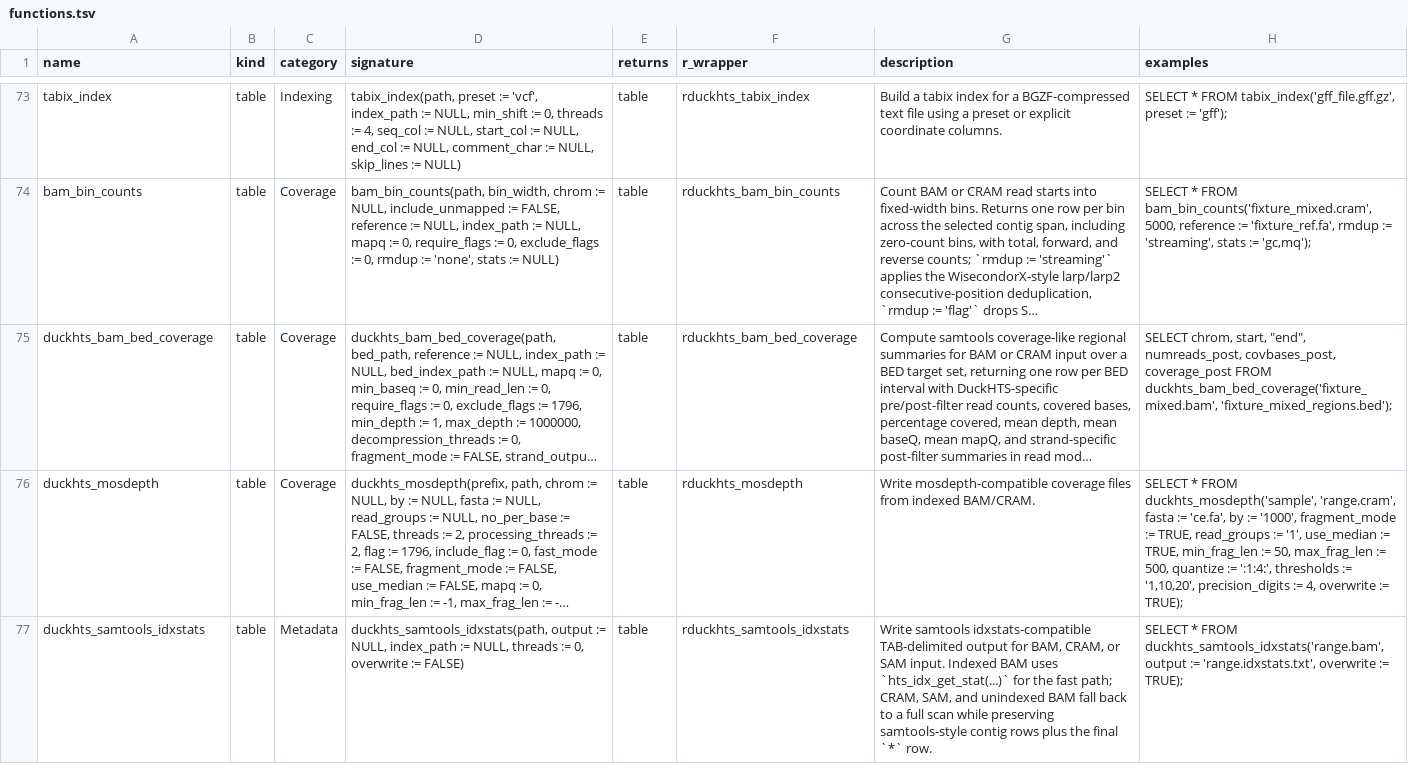
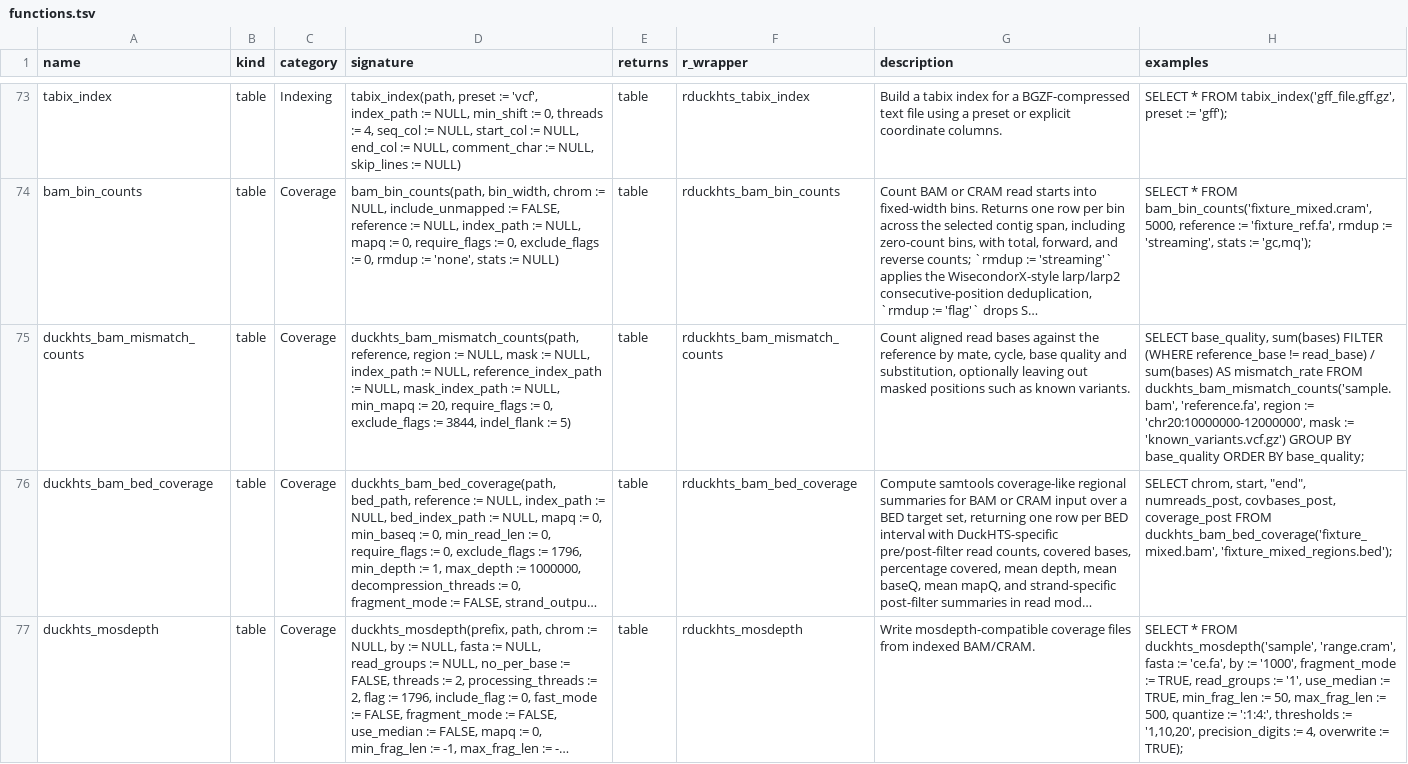
Before and after one commit to RGenomicsETL/duckhts, a TSV file: r/Rduckhts/inst/function_catalog/functions.tsv, drawn as a sheet; only a part is shown, gaps mark what is left out; the shorter side is filled out with more unchanged rows; long unchanged cells end in …; the diff names each change by its address in the sheet, - before the commit and + after, or states it on an @@ line.

Commit message:
Add duckhts_bam_mismatch_counts for base error at masked invariant sites
The function counts the aligned read bases of a SAM, BAM or CRAM file
against the reference by mate, cycle, base quality and substitution, on
the strand of the read. A mask of known variants (BCF or bgzip VCF)
leaves those positions out, so the mismatches that remain are errors of
the read, the library or the alignment. A second genome cannot produce
them, which makes this the error-only count for the read-error and
contamination work.

One pass and one worker with fixed state: the counters, one reference
window and its mask. Bases next to a gap or a soft clip are left out by
indel_flank. Contig names are compared byte for byte; a contig unknown
to the reference or the mask is an error.

SQL tests compare the function with hand-derived counts on fixtures
built by test/scripts/prepare_bam_mismatch_fixtures.R with the RBCFTools
binaries, and with the same counts made independently in SQL.

```diff
--- a/r/Rduckhts/inst/function_catalog/functions.tsv
+++ b/r/Rduckhts/inst/function_catalog/functions.tsv
+row 75: duckhts_bam_mismatch_counts | table | Coverage | duckhts_bam_mismatch_counts(path, reference, region := NULL, mask := NULL, index_path := NULL, reference_index_path := NULL, mask_index_path := NULL, min_mapq := 20, require_flags := 0, exclude_flags := 3844, indel_flank := 5) | table | rduckhts_bam_mismatch_counts | Count aligned read bases against the reference by mate, cycle, base quality and substitution, optionally leaving out masked positions such as known variants. | SELECT base_quality, sum(bases) FILTER (WHERE reference_base != read_base) / sum(bases) AS mismatch_rate FROM duckhts_bam_mismatch_counts('sample.bam', 'reference.fa', region := 'chr20:10000000-12000000', mask := 'known_variants.vcf.gz') GROUP BY base_quality ORDER BY base_quality;
```
Also changed, not shown: r/Rduckhts/inst/duckhts_extension/duckhts_sources.tsv, src/duckhts_sources.tsv, 35 other files.
